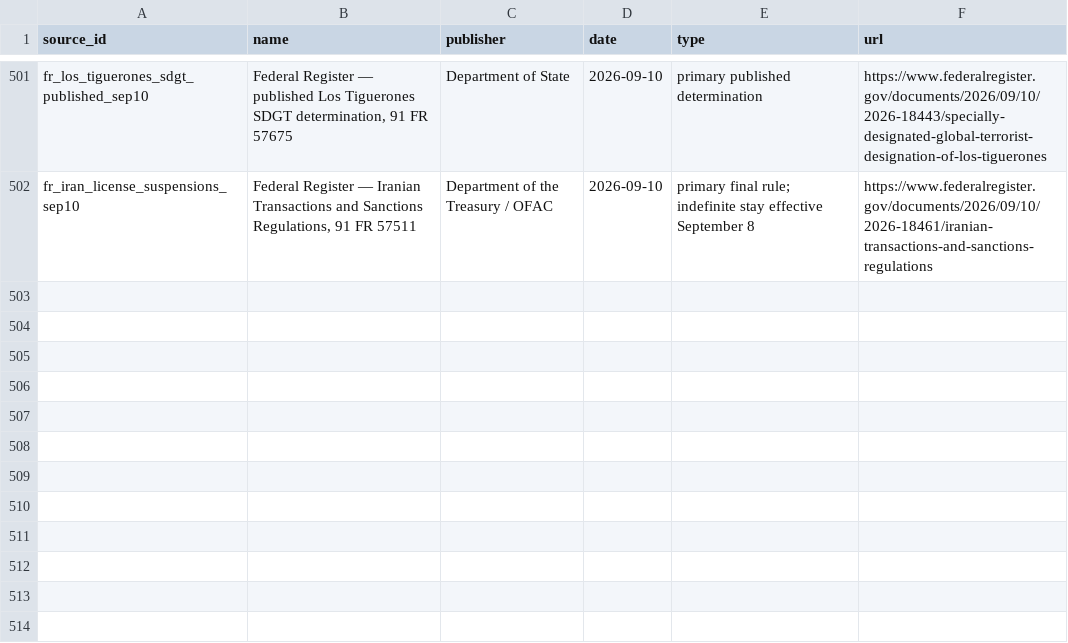
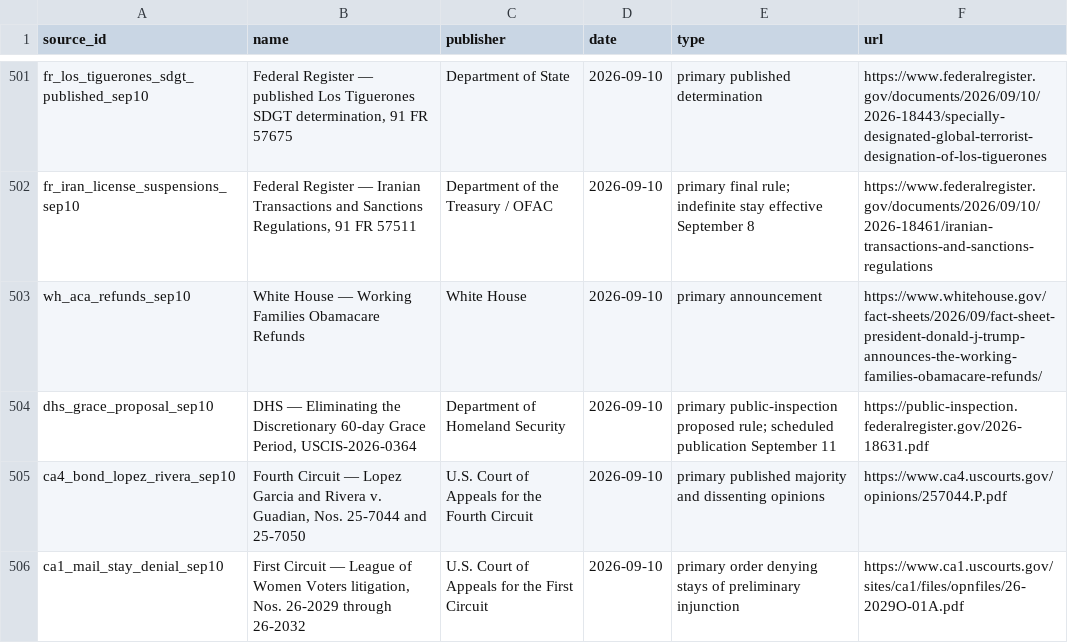
Before and after one commit to PauseBeforeHarmProtocol/the-record, a CSV file: data/source_ledger.csv, drawn as a sheet; only a part is shown, gaps mark what is left out; the diff names each change by its address in the sheet, - before the commit and + after, or states it on an @@ line.

```diff
--- a/data/source_ledger.csv
+++ b/data/source_ledger.csv
+row 503: wh_aca_refunds_sep10 | White House — Working Families Obamacare Refunds | White House | 2026-09-10 | primary announcement | https://www.whitehouse.gov/fact-sheets/2026/09/fact-sheet-president-donald-j-trump-announces-the-working-families-obamacare-refunds/
+row 504: dhs_grace_proposal_sep10 | DHS — Eliminating the Discretionary 60-day Grace Period, USCIS-2026-0364 | Department of Homeland Security | 2026-09-10 | primary public-inspection proposed rule; scheduled publication September 11 | https://public-inspection.federalregister.gov/2026-18631.pdf
+row 505: ca4_bond_lopez_rivera_sep10 | Fourth Circuit — Lopez Garcia and Rivera v. Guadian, Nos. 25-7044 and 25-7050 | U.S. Court of Appeals for the Fourth Circuit | 2026-09-10 | primary published majority and dissenting opinions | https://www.ca4.uscourts.gov/opinions/257044.P.pdf
+row 506: ca1_mail_stay_denial_sep10 | First Circuit — League of Women Voters litigation, Nos. 26-2029 through 26-2032 | U.S. Court of Appeals for the First Circuit | 2026-09-10 | primary order denying stays of preliminary injunction | https://www.ca1.uscourts.gov/sites/ca1/files/opnfiles/26-2029O-01A.pdf
```
Also changed, not shown: 52 other files.
